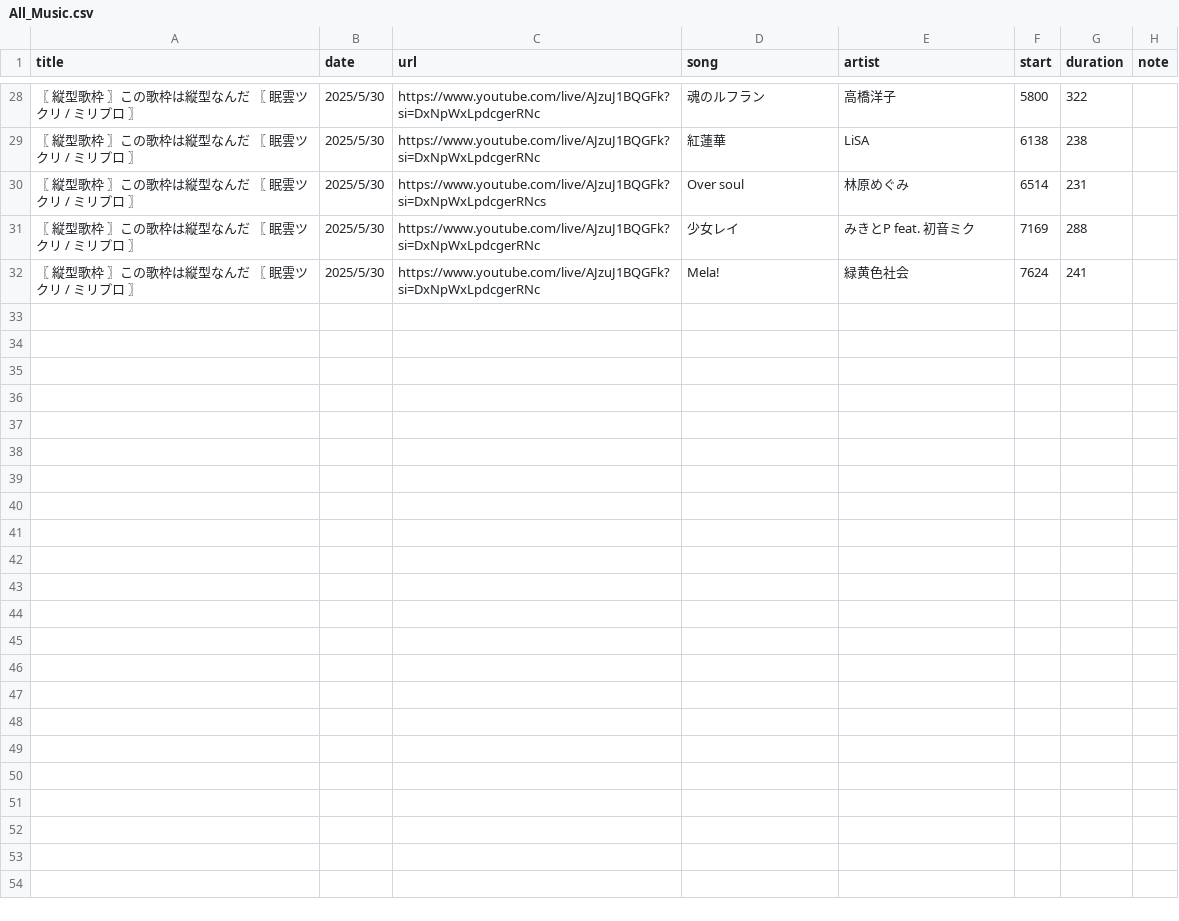
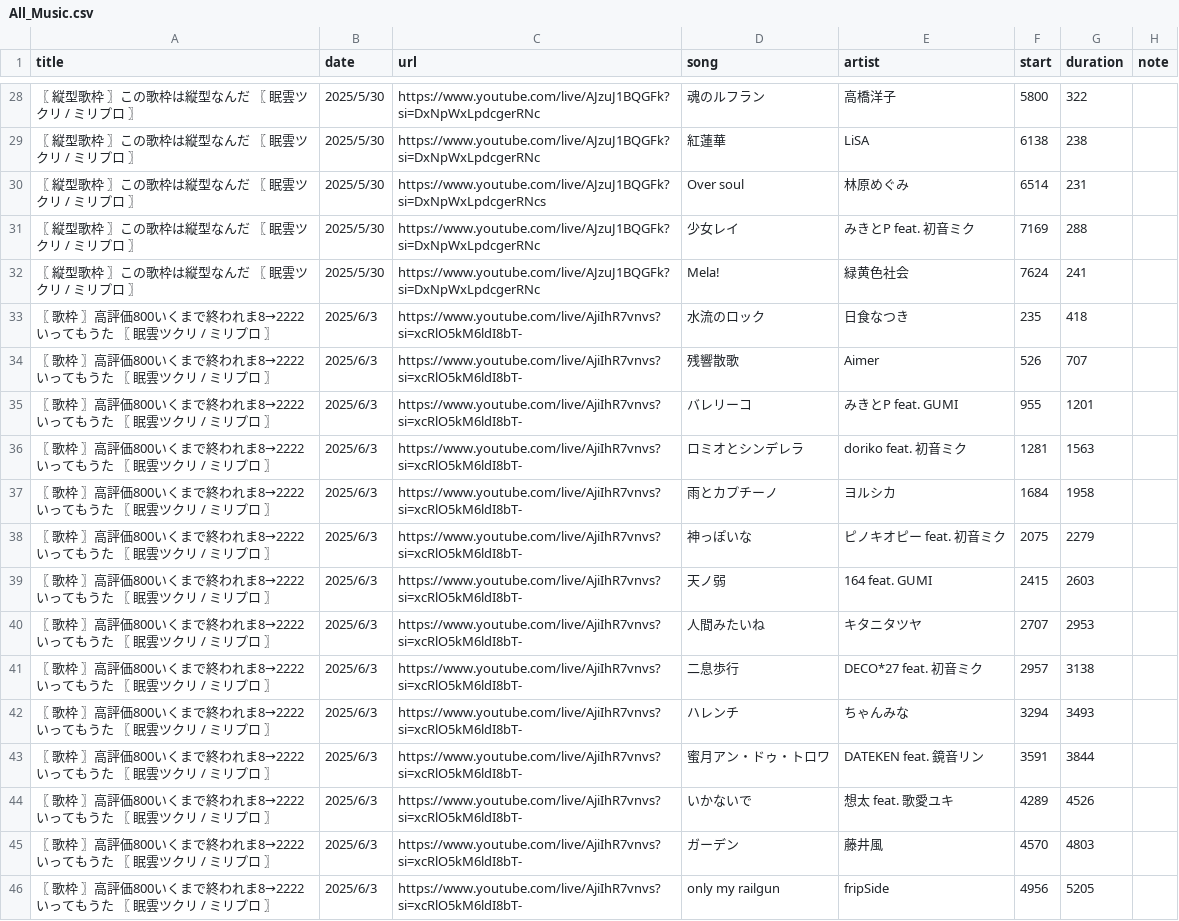
Before and after one commit to whiteBord000/TsukuriMugen, a CSV file: youtube_site/csv/All_Music.csv, drawn as a sheet; only a part is shown, gaps mark what is left out; the diff names each change by its address in the sheet, - before the commit and + after, or states it on an @@ line.

```diff
--- a/youtube_site/csv/All_Music.csv
+++ b/youtube_site/csv/All_Music.csv
+row 33: 〖 歌枠 〗高評価800いくまで終われま8→2222いってもうた 〖 眠雲ツクリ / ミリプロ 〗 | 2025/6/3 | https://www.youtube.com/live/AjiIhR7vnvs?si=xcRlO5kM6ldI8bT- | 水流のロック | 日食なつき | 235 | 418
+row 34: 〖 歌枠 〗高評価800いくまで終われま8→2222いってもうた 〖 眠雲ツクリ / ミリプロ 〗 | 2025/6/3 | https://www.youtube.com/live/AjiIhR7vnvs?si=xcRlO5kM6ldI8bT- | 残響散歌 | Aimer | 526 | 707
+row 35: 〖 歌枠 〗高評価800いくまで終われま8→2222いってもうた 〖 眠雲ツクリ / ミリプロ 〗 | 2025/6/3 | https://www.youtube.com/live/AjiIhR7vnvs?si=xcRlO5kM6ldI8bT- | バレリーコ | みきとP feat. GUMI | 955 | 1201
+row 36: 〖 歌枠 〗高評価800いくまで終われま8→2222いってもうた 〖 眠雲ツクリ / ミリプロ 〗 | 2025/6/3 | https://www.youtube.com/live/AjiIhR7vnvs?si=xcRlO5kM6ldI8bT- | ロミオとシンデレラ | doriko feat. 初音ミク | 1281 | 1563
+row 37: 〖 歌枠 〗高評価800いくまで終われま8→2222いってもうた 〖 眠雲ツクリ / ミリプロ 〗 | 2025/6/3 | https://www.youtube.com/live/AjiIhR7vnvs?si=xcRlO5kM6ldI8bT- | 雨とカプチーノ | ヨルシカ | 1684 | 1958
+row 38: 〖 歌枠 〗高評価800いくまで終われま8→2222いってもうた 〖 眠雲ツクリ / ミリプロ 〗 | 2025/6/3 | https://www.youtube.com/live/AjiIhR7vnvs?si=xcRlO5kM6ldI8bT- | 神っぽいな | ピノキオピー feat. 初音ミク | 2075 | 2279
+row 39: 〖 歌枠 〗高評価800いくまで終われま8→2222いってもうた 〖 眠雲ツクリ / ミリプロ 〗 | 2025/6/3 | https://www.youtube.com/live/AjiIhR7vnvs?si=xcRlO5kM6ldI8bT- | 天ノ弱 | 164 feat. GUMI | 2415 | 2603
+row 40: 〖 歌枠 〗高評価800いくまで終われま8→2222いってもうた 〖 眠雲ツクリ / ミリプロ 〗 | 2025/6/3 | https://www.youtube.com/live/AjiIhR7vnvs?si=xcRlO5kM6ldI8bT- | 人間みたいね | キタニタツヤ | 2707 | 2953
+row 41: 〖 歌枠 〗高評価800いくまで終われま8→2222いってもうた 〖 眠雲ツクリ / ミリプロ 〗 | 2025/6/3 | https://www.youtube.com/live/AjiIhR7vnvs?si=xcRlO5kM6ldI8bT- | 二息歩行 | DECO*27 feat. 初音ミク | 2957 | 3138
+row 42: 〖 歌枠 〗高評価800いくまで終われま8→2222いってもうた 〖 眠雲ツクリ / ミリプロ 〗 | 2025/6/3 | https://www.youtube.com/live/AjiIhR7vnvs?si=xcRlO5kM6ldI8bT- | ハレンチ | ちゃんみな | 3294 | 3493
+row 43: 〖 歌枠 〗高評価800いくまで終われま8→2222いってもうた 〖 眠雲ツクリ / ミリプロ 〗 | 2025/6/3 | https://www.youtube.com/live/AjiIhR7vnvs?si=xcRlO5kM6ldI8bT- | 蜜月アン・ドゥ・トロワ | DATEKEN feat. 鏡音リン | 3591 | 3844
+row 44: 〖 歌枠 〗高評価800いくまで終われま8→2222いってもうた 〖 眠雲ツクリ / ミリプロ 〗 | 2025/6/3 | https://www.youtube.com/live/AjiIhR7vnvs?si=xcRlO5kM6ldI8bT- | いかないで | 想太 feat. 歌愛ユキ | 4289 | 4526
+row 45: 〖 歌枠 〗高評価800いくまで終われま8→2222いってもうた 〖 眠雲ツクリ / ミリプロ 〗 | 2025/6/3 | https://www.youtube.com/live/AjiIhR7vnvs?si=xcRlO5kM6ldI8bT- | ガーデン | 藤井風 | 4570 | 4803
+row 46: 〖 歌枠 〗高評価800いくまで終われま8→2222いってもうた 〖 眠雲ツクリ / ミリプロ 〗 | 2025/6/3 | https://www.youtube.com/live/AjiIhR7vnvs?si=xcRlO5kM6ldI8bT- | only my railgun | fripSide | 4956 | 5205
```
Also changed, not shown: 1 other file.
